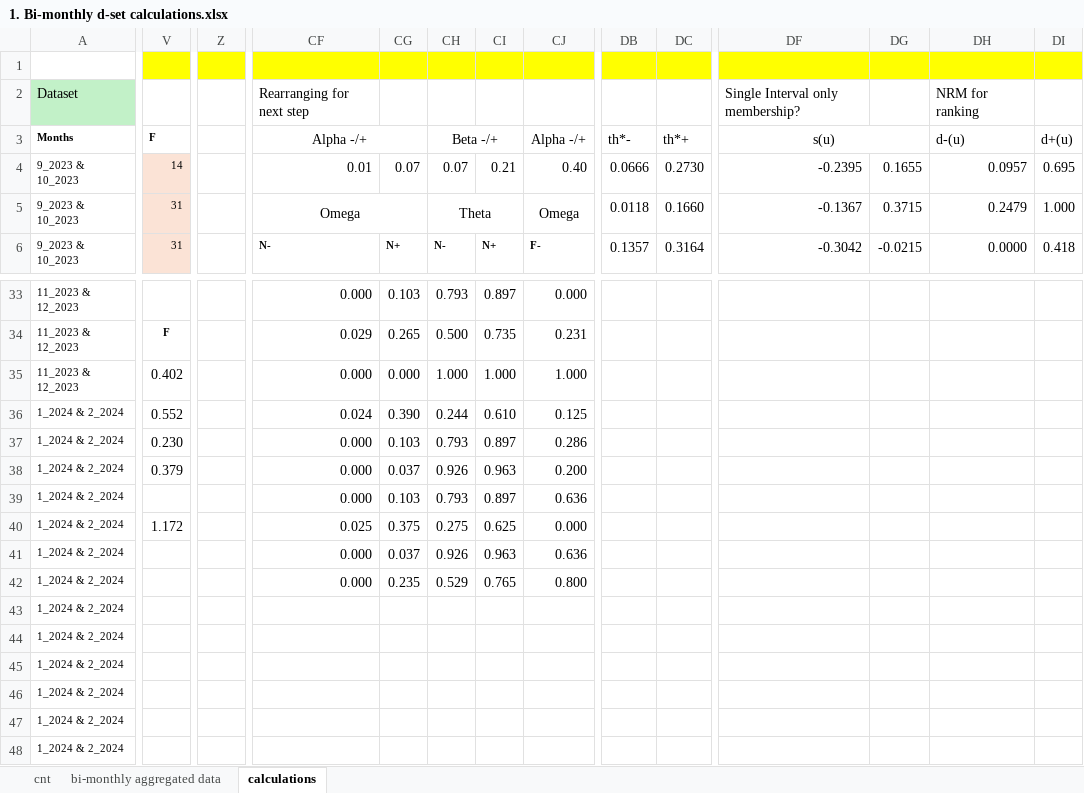
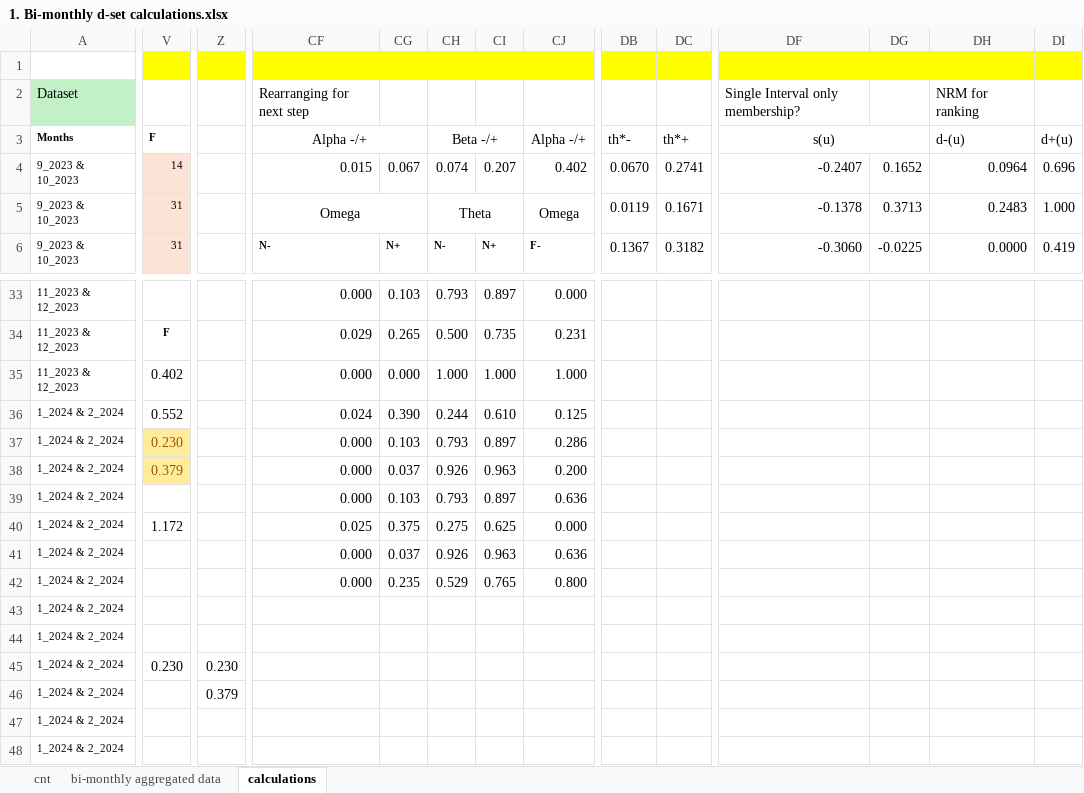
Before and after one commit to oss-researcher/oss_ranking_dsets, an Excel workbook: excel/1. Bi-monthly d-set calculations.xlsx, sheet calculations, drawn as a sheet; only a part is shown, gaps mark what is left out; values as stored, in another font and other column widths than the file's, no borders; charts and pictures not drawn; the diff covers the shown part only; the diff names each change by its address in the sheet, - before the commit and + after, or states it on an @@ line.

Commit message:
Add files via upload

```diff
--- a/excel/1. Bi-monthly d-set calculations.xlsx (sheet calculations)
+++ b/excel/1. Bi-monthly d-set calculations.xlsx (sheet calculations)
-CF4: 0.01
+CF4: 0.015
-CG4: 0.07
+CG4: 0.067
-CH4: 0.07
+CH4: 0.074
-CI4: 0.21
+CI4: 0.207
-CJ4: 0.40
+CJ4: 0.402
-DB4: 0.0666
+DB4: 0.0670
-DC4: 0.2730
+DC4: 0.2741
-DF4: -0.2395
+DF4: -0.2407
-DG4: 0.1655
+DG4: 0.1652
-DH4: 0.0957
+DH4: 0.0964
-DI4: 0.695
+DI4: 0.696
-DB5: 0.0118
+DB5: 0.0119
-DC5: 0.1660
+DC5: 0.1671
-DF5: -0.1367
+DF5: -0.1378
-DG5: 0.3715
+DG5: 0.3713
-DH5: 0.2479
+DH5: 0.2483
-DB6: 0.1357
+DB6: 0.1367
-DC6: 0.3164
+DC6: 0.3182
-DF6: -0.3042
+DF6: -0.3060
-DG6: -0.0215
+DG6: -0.0225
-DI6: 0.418
+DI6: 0.419
@@ V37:V38 fill: none → #FFEB9C, text colour: black → #9C5700 @@
-V45: (empty)
+V45: 0.230
-Z45: (empty)
+Z45: 0.230
-Z46: (empty)
+Z46: 0.379
```
Also changed, not shown: 111 edited cells elsewhere in this sheet, charts or pictures.
